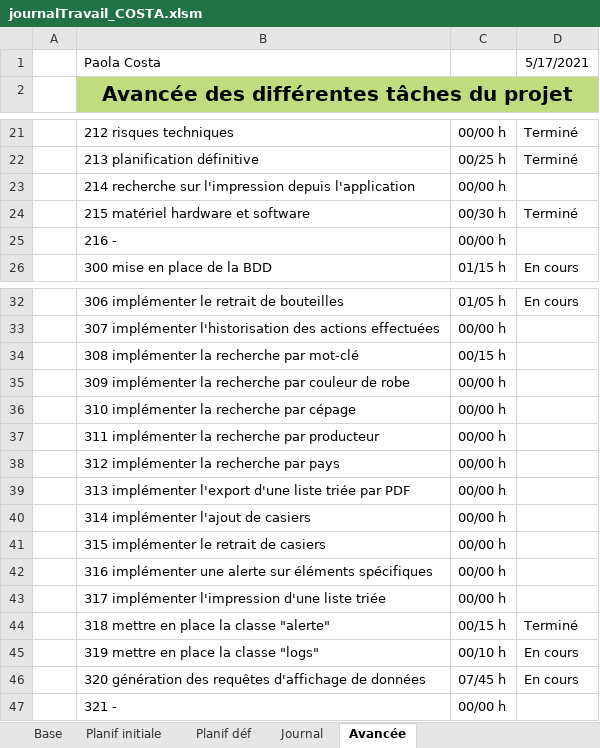
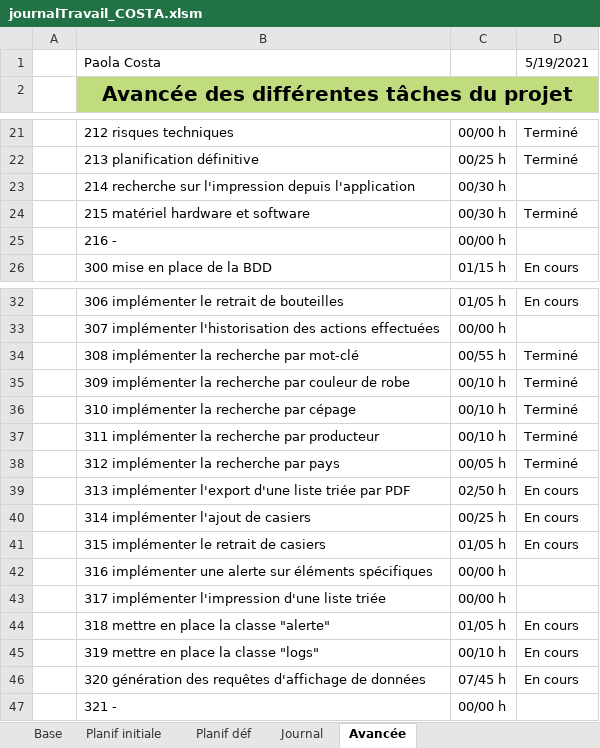
Before and after one commit to AhVen98/TPI_gestionCaveAVin, an Excel workbook: docs_avec_modification/journalTravail_COSTA.xlsm, sheet Avancée, drawn as a sheet; only a part is shown, gaps mark what is left out; values as stored, in another font and other column widths than the file's, no borders; conditional formats not drawn; the diff names each change by its address in the sheet, - before the commit and + after, or states it on an @@ line.

Commit message:
Update journalTravail_COSTA.xlsm
avancée
journal de travail

```diff
--- a/docs_avec_modification/journalTravail_COSTA.xlsm (sheet Avancée)
+++ b/docs_avec_modification/journalTravail_COSTA.xlsm (sheet Avancée)
-D1: 5/17/2021
+D1: 5/19/2021
-C23: 00/00 h
+C23: 00/30 h
-C34: 00/15 h
+C34: 00/55 h
-D34:D38: (empty)
+D34:D38: Terminé
-C35:C37: 00/00 h
+C35:C37: 00/10 h
-C38: 00/00 h
+C38: 00/05 h
-C39: 00/00 h
+C39: 02/50 h
-D39:D41: (empty)
+D39:D41: En cours
-C40: 00/00 h
+C40: 00/25 h
-C41: 00/00 h
+C41: 01/05 h
-C44: 00/15 h
+C44: 01/05 h
-D44: Terminé
+D44: En cours
```
Also changed, not shown: sheet Journal, sheet Planif initiale, sheet Planif déf, hidden cells.
